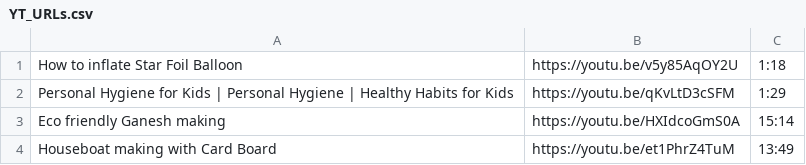
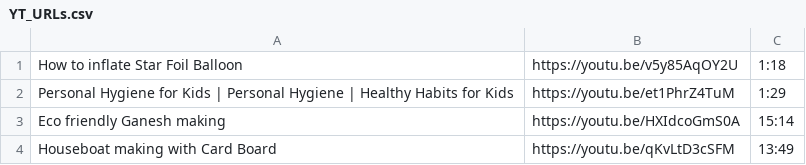
Before and after one commit to RanjitBandaOrganization/all-tools-utilities, a CSV file: OpenYTInVM/HelperFiles/YT_URLs.csv, drawn as a sheet.

```diff
--- a/OpenYTInVM/HelperFiles/YT_URLs.csv
+++ b/OpenYTInVM/HelperFiles/YT_URLs.csv
@@ -1,4 +1,4 @@
 How to inflate Star Foil Balloon,https://youtu.be/v5y85AqOY2U,1:18
-Personal Hygiene for Kids | Personal Hygiene | Healthy Habits for Kids,https://youtu.be/qKvLtD3cSFM,1:29
+Personal Hygiene for Kids | Personal Hygiene | Healthy Habits for Kids,https://youtu.be/et1PhrZ4TuM,1:29
 Eco friendly Ganesh making,https://youtu.be/HXIdcoGmS0A,15:14
-Houseboat making with Card Board,https://youtu.be/et1PhrZ4TuM,13:49
+Houseboat making with Card Board,https://youtu.be/qKvLtD3cSFM,13:49
```
Also changed, not shown: 1 other file.
